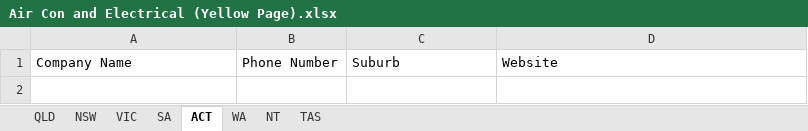
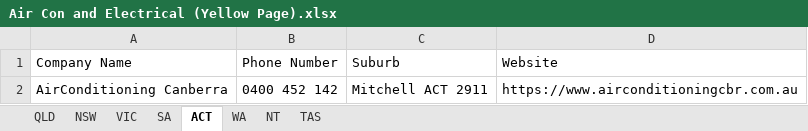
Before and after one commit to Andrewl920/WebScraping_Company, an Excel workbook: Air Con and Electrical (Yellow Page).xlsx, sheet ACT, drawn as a sheet; values as stored, in another font and other column widths than the file's, no borders; the diff names each change by its address in the sheet, - before the commit and + after, or states it on an @@ line.

```diff
--- a/Air Con and Electrical (Yellow Page).xlsx (sheet ACT)
+++ b/Air Con and Electrical (Yellow Page).xlsx (sheet ACT)
+row 2: AirConditioning Canberra | 0400 452 142 | Mitchell ACT 2911 | https://www.airconditioningcbr.com.au
```
Also changed, not shown: sheet NSW, sheet VIC, sheet QLD, sheet SA, sheet WA, 4 other files.
